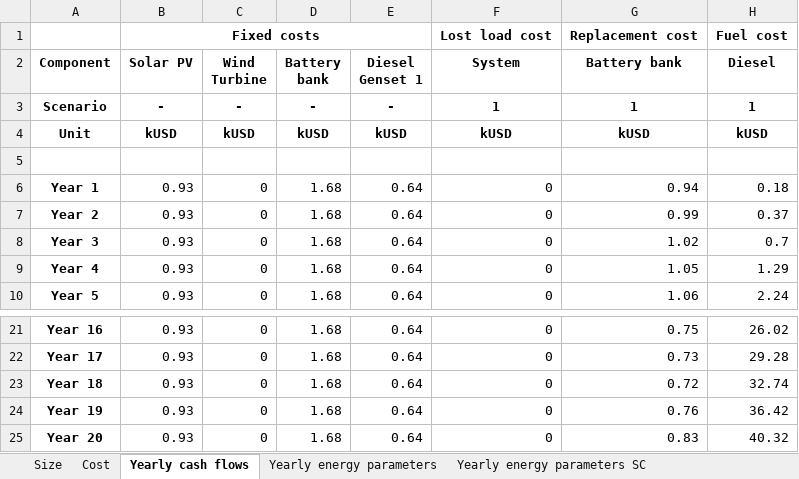
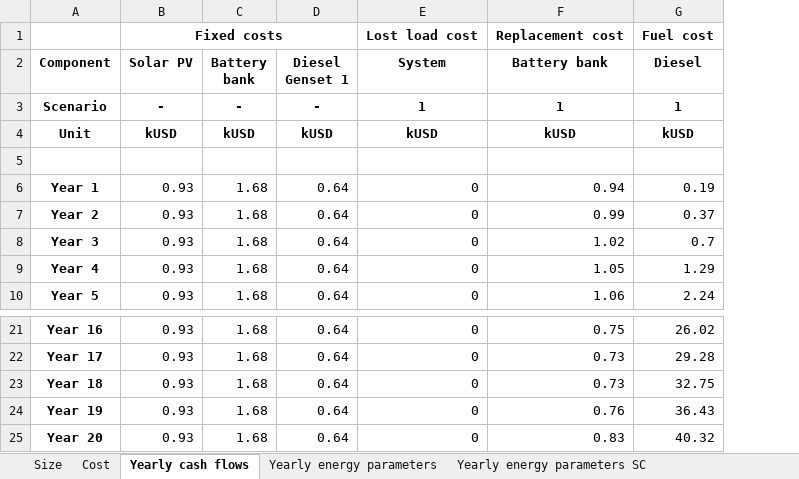
Before and after one commit to MicroGridsPy/MicroGridsPy, an Excel workbook: Code/Results/Results_Summary.xlsx, sheet Yearly cash flows, drawn as a sheet; only a part is shown, gaps mark what is left out; values as stored, in another font and other column widths than the file's, no borders; removed rows and columns are numbered as before the commit, all else as after; the diff names each change by its address in the sheet, - before the commit and + after, or states it on an @@ line.

```diff
--- a/Code/Results/Results_Summary.xlsx (sheet Yearly cash flows)
+++ b/Code/Results/Results_Summary.xlsx (sheet Yearly cash flows)
-column C (Wind Turbine), rows 3-10: - | kUSD |  | 0 | 0 | 0 | 0 | 0; rows 21-25: all 0
-G6 (Diesel): 0.18
+G6 (Diesel): 0.19
-F23 (Battery bank): 0.72
+F23 (Battery bank): 0.73
-G23 (Diesel): 32.74
+G23 (Diesel): 32.75
-G24 (Diesel): 36.42
+G24 (Diesel): 36.43
```
Also changed, not shown: sheet Yearly energy parameters SC, sheet Yearly energy parameters, sheet Cost, sheet Size, 4 other files.
